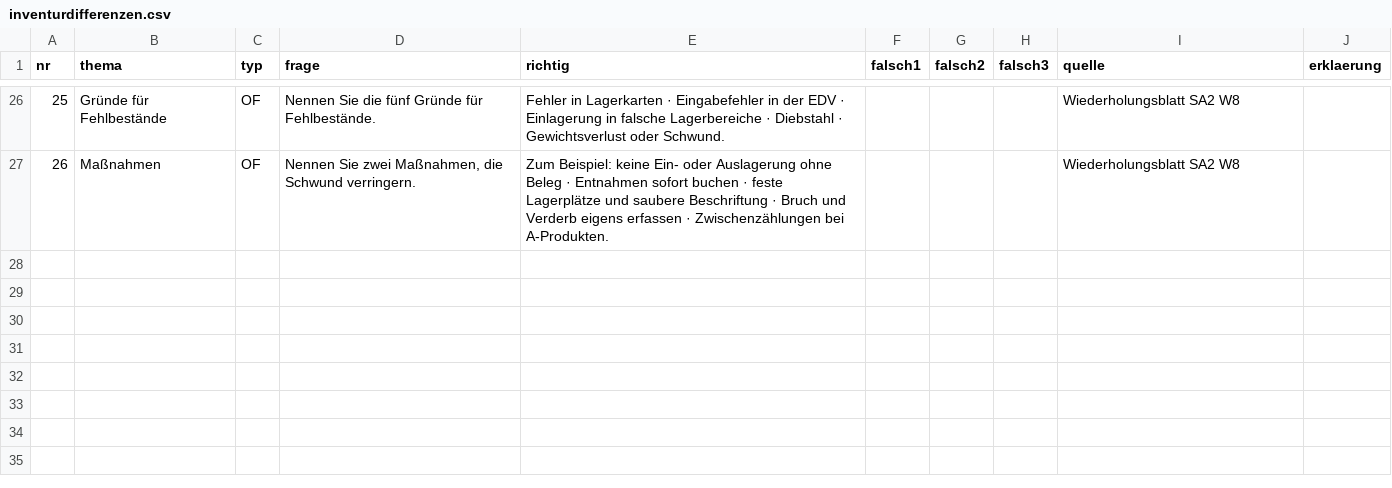
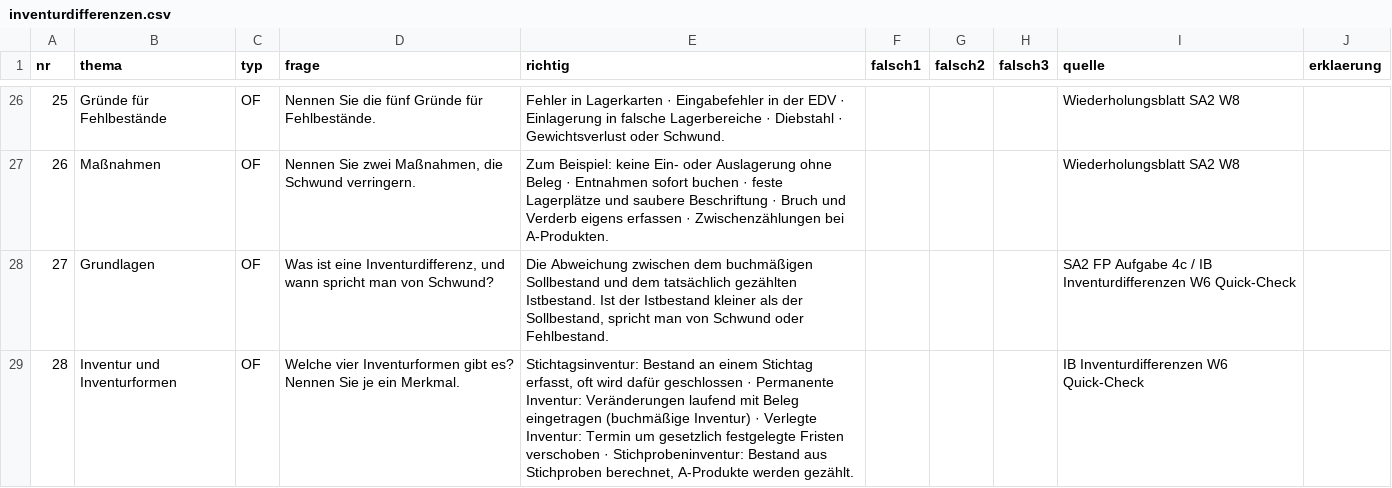
Before and after one commit to benediktknotzer-jpg/lbs-unterrichtstools, a CSV file: daten/inventurdifferenzen.csv, drawn as a sheet; only a part is shown, gaps mark what is left out; the diff names each change by its address in the sheet, - before the commit and + after, or states it on an @@ line.

```diff
--- a/daten/inventurdifferenzen.csv
+++ b/daten/inventurdifferenzen.csv
+row 28: 27 | Grundlagen | OF | Was ist eine Inventurdifferenz, und wann spricht man von Schwund? | Die Abweichung zwischen dem buchmäßigen Sollbestand und dem tatsächlich gezählten Istbestand. Ist der Istbestand kleiner als der Sollbestand, spricht man von Schwund oder Fehlbestand. |  |  |  | SA2 FP Aufgabe 4c / IB Inventurdifferenzen W6 Quick-Check
+row 29: 28 | Inventur und Inventurformen | OF | Welche vier Inventurformen gibt es? Nennen Sie je ein Merkmal. | Stichtagsinventur: Bestand an einem Stichtag erfasst, oft wird dafür geschlossen · Permanente Inventur: Veränderungen laufend mit Beleg eingetragen (buchmäßige Inventur) · Verlegte Inventur: Termin um gesetzlich festgelegte Fristen verschoben · Stichprobeninventur: Bestand aus Stichproben berechnet, A-Produkte werden gezählt. |  |  |  | IB Inventurdifferenzen W6 Quick-Check
```
Also changed, not shown: 2 other files.
